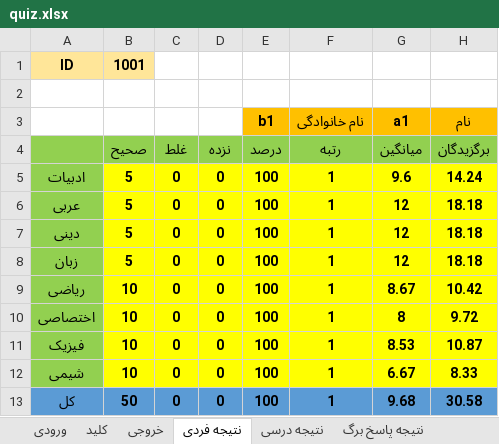
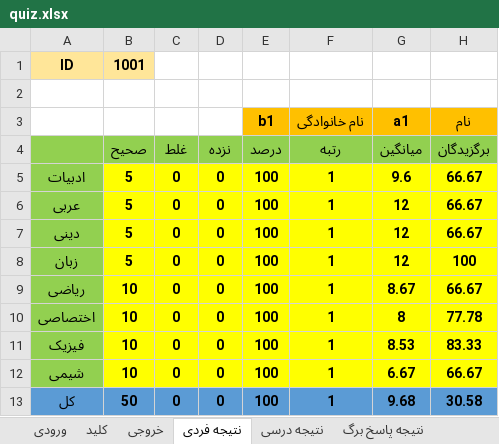
Before and after one commit to babajorab/Quiz, an Excel workbook: quiz.xlsx, sheet نتیجه فردی, drawn as a sheet; values as stored, in another font and other column widths than the file's, no borders; the diff names each change by its address in the sheet, - before the commit and + after, or states it on an @@ line.

```diff
--- a/quiz.xlsx (sheet نتیجه فردی)
+++ b/quiz.xlsx (sheet نتیجه فردی)
-H5 (برگزیدگان): 14.24
+H5 (برگزیدگان): 66.67
-H6:H7 (برگزیدگان): 18.18
+H6:H7 (برگزیدگان): 66.67
-H8 (برگزیدگان): 18.18
+H8 (برگزیدگان): 100
-H9 (برگزیدگان): 10.42
+H9 (برگزیدگان): 66.67
-H10 (برگزیدگان): 9.72
+H10 (برگزیدگان): 77.78
-H11 (برگزیدگان): 10.87
+H11 (برگزیدگان): 83.33
-H12 (برگزیدگان): 8.33
+H12 (برگزیدگان): 66.67
```
Also changed, not shown: sheet کارنامه فردی, sheet نتیجه درسی, sheet تنظیمات.
